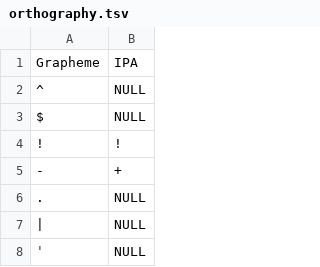
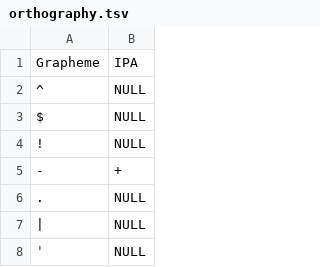
Before and after one commit to lexibank/naganorgyalrongic, a TSV file: etc/orthography.tsv, drawn as a sheet; only a part is shown.

Commit message:
update nagano

```diff
--- a/etc/orthography.tsv
+++ b/etc/orthography.tsv
@@ -3,3 +3,3 @@ Grapheme	IPA
 $	NULL
-!	!
+!	NULL
 -	+
```
